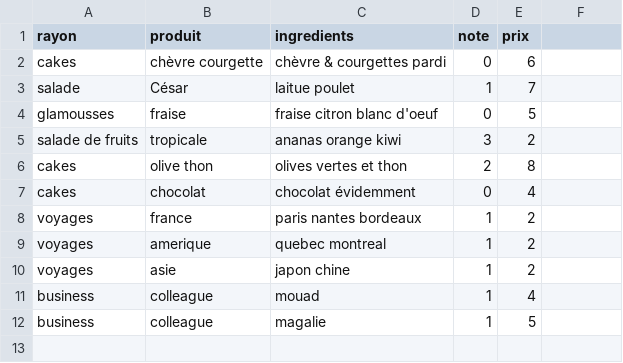
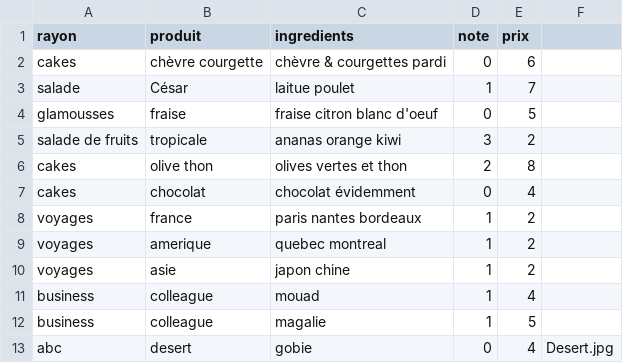
Before and after one commit to linubik/healthyandcakes, a CSV file: src/assets/csv.csv, drawn as a sheet.

```diff
--- a/src/assets/csv.csv
+++ b/src/assets/csv.csv
@@ -12 +12,2 @@ business,colleague,mouad,1,4
 business,colleague,magalie,1,5
+abc,desert,gobie,0,4,Desert.jpg
```
Also changed, not shown: 4 other files.
